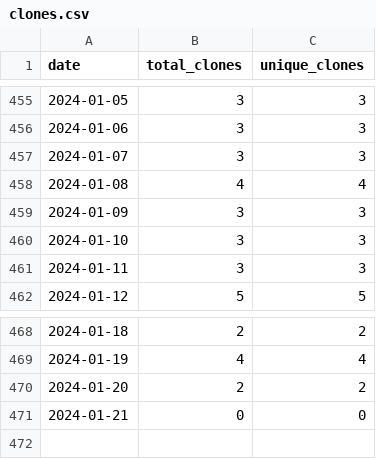
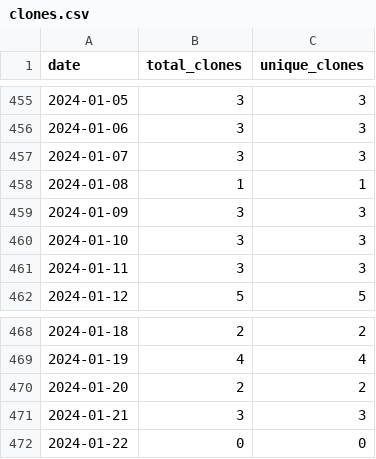
Before and after one commit to merrymitch/COMP4320, a CSV file: .traffic/clones.csv, drawn as a sheet; only a part is shown, gaps mark what is left out.

Commit message:
Updating repository traffic

```diff
--- a/.traffic/clones.csv
+++ b/.traffic/clones.csv
@@ -457,3 +457,3 @@ date,total_clones,unique_clones
 2024-01-07,3,3
-2024-01-08,4,4
+2024-01-08,1,1
 2024-01-09,3,3
@@ -470,2 +470,3 @@ date,total_clones,unique_clones
 2024-01-20,2,2
-2024-01-21,0,0
+2024-01-21,3,3
+2024-01-22,0,0
```
Also changed, not shown: .traffic/views.csv, 3 other files.
